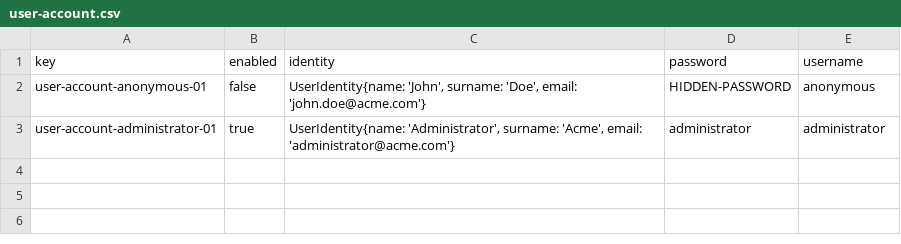
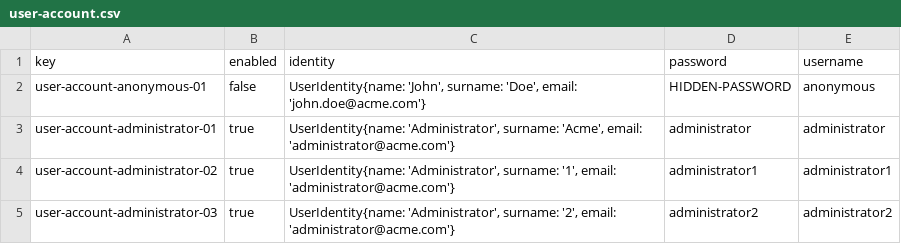
Before and after one commit to alvgonfri/dp2-acme-l3, a CSV file: Acme-L3-D02/src/main/webapp/WEB-INF/resources/initial-data/user-account.csv, drawn as a sheet.

Commit message:
Initial y sample data

```diff
--- a/Acme-L3-D02/src/main/webapp/WEB-INF/resources/initial-data/user-account.csv
+++ b/Acme-L3-D02/src/main/webapp/WEB-INF/resources/initial-data/user-account.csv
@@ -3 +3,3 @@ user-account-anonymous-01,false,"UserIdentity{name: 'John', surname: 'Doe', emai
 user-account-administrator-01,true,"UserIdentity{name: 'Administrator', surname: 'Acme', email: 'administrator@acme.com'}",administrator,administrator
+user-account-administrator-02,true,"UserIdentity{name: 'Administrator', surname: '1', email: 'administrator@acme.com'}",administrator1,administrator1
+user-account-administrator-03,true,"UserIdentity{name: 'Administrator', surname: '2', email: 'administrator@acme.com'}",administrator2,administrator2
```
Also changed, not shown: Acme-L3-D02/src/main/webapp/WEB-INF/resources/sample-data/user-account.csv, 28 other files.
